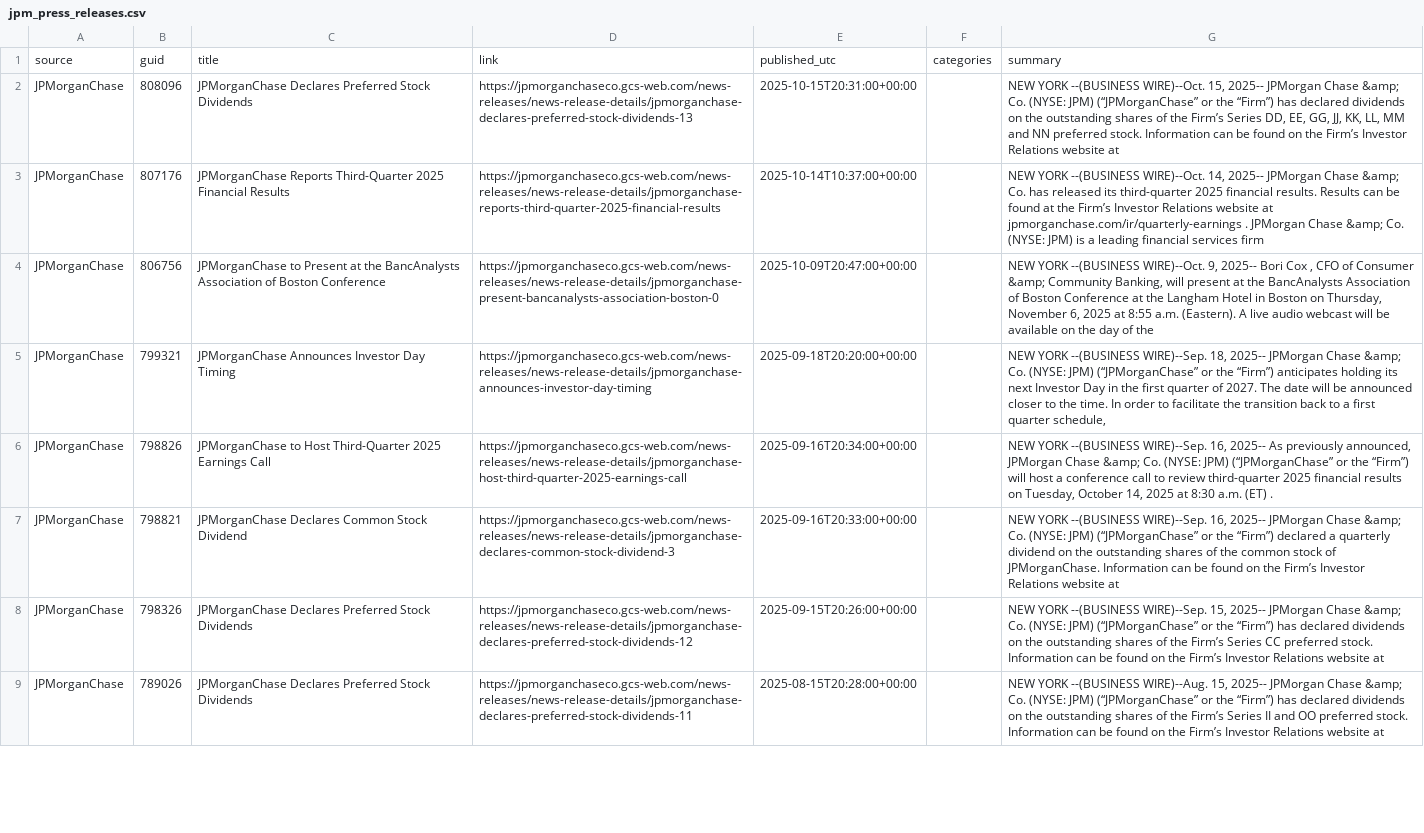
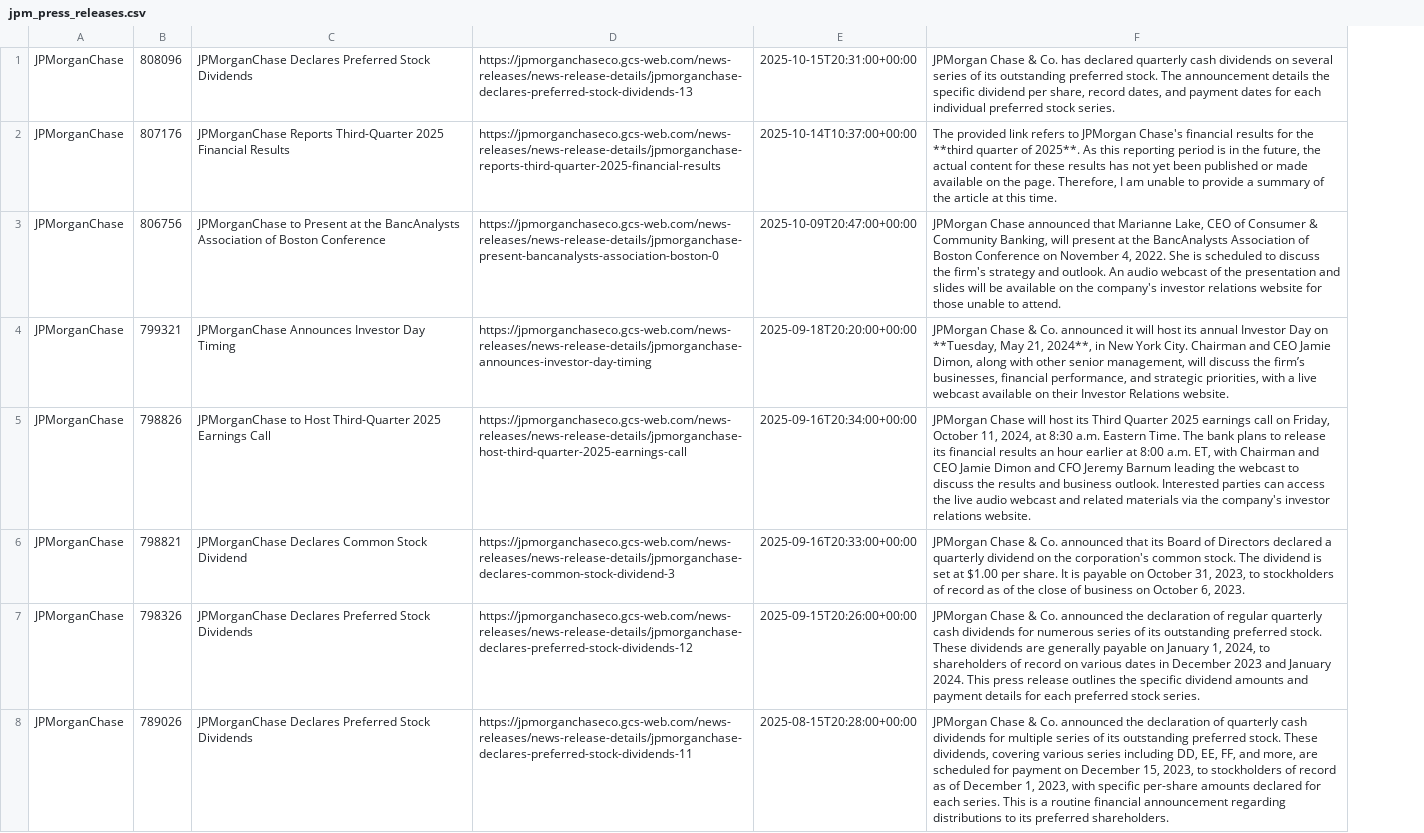
Before and after one commit to jahnavi-maddhuri/bny-ai-risk-management, a CSV file: data/jpm_press_releases.csv, drawn as a sheet; only a part is shown; removed rows and columns are numbered as before the commit, all else as after; the diff names each change by its address in the sheet, - before the commit and + after, or states it on an @@ line.

Commit message:
update jpm feed w llm summary

```diff
--- a/data/jpm_press_releases.csv
+++ b/data/jpm_press_releases.csv
-column F, empty
-column G, rows 2-9: NEW YORK --(BUSINESS WIRE)--Oct. 15, 2025-- JPMorgan Chase &amp; Co. (NYSE: JPM) (“JPMorganChase” or the “Firm”) has declared dividends on the outstanding shares of the Firm’s Series DD, EE, GG, JJ, KK, LL, MM and NN preferred stock. Information can be found on the Firm’s Investor Relations website at | NEW YORK --(BUSINESS WIRE)--Oct. 14, 2025-- JPMorgan Chase &amp; Co. has released its third-quarter 2025 financial results. Results can be found at the Firm’s Investor Relations website at jpmorganchase.com/ir/quarterly-earnings . JPMorgan Chase &amp; Co. (NYSE: JPM) is a leading financial services firm | NEW YORK --(BUSINESS WIRE)--Oct. 9, 2025-- Bori Cox , CFO of Consumer &amp; Community Banking, will present at the BancAnalysts Association of Boston Conference at the Langham Hotel in Boston on Thursday, November 6, 2025 at 8:55 a.m. (Eastern). A live audio webcast will be available on the day of the | NEW YORK --(BUSINESS WIRE)--Sep. 18, 2025-- JPMorgan Chase &amp; Co. (NYSE: JPM) (“JPMorganChase” or the “Firm”) anticipates holding its next Investor Day in the first quarter of 2027. The date will be announced closer to the time. In order to facilitate the transition back to a first quarter schedule, | NEW YORK --(BUSINESS WIRE)--Sep. 16, 2025-- As previously announced, JPMorgan Chase &amp; Co. (NYSE: JPM) (“JPMorganChase” or the “Firm”) will host a conference call to review third-quarter 2025 financial results on Tuesday, October 14, 2025 at 8:30 a.m. (ET) . | NEW YORK --(BUSINESS WIRE)--Sep. 16, 2025-- JPMorgan Chase &amp; Co. (NYSE: JPM) (“JPMorganChase” or the “Firm”) declared a quarterly dividend on the outstanding shares of the common stock of JPMorganChase. Information can be found on the Firm’s Investor Relations website at | NEW YORK --(BUSINESS WIRE)--Sep. 15, 2025-- JPMorgan Chase &amp; Co. (NYSE: JPM) (“JPMorganChase” or the “Firm”) has declared dividends on the outstanding shares of the Firm’s Series CC preferred stock. Information can be found on the Firm’s Investor Relations website at | NEW YORK --(BUSINESS WIRE)--Aug. 15, 2025-- JPMorgan Chase &amp; Co. (NYSE: JPM) (“JPMorganChase” or the “Firm”) has declared dividends on the outstanding shares of the Firm’s Series II and OO preferred stock. Information can be found on the Firm’s Investor Relations website at
+column F, rows 1-8: JPMorgan Chase & Co. has declared quarterly cash dividends on several series of its outstanding preferred stock. The announcement details the specific dividend per share, record dates, and payment dates for each individual preferred stock series. | The provided link refers to JPMorgan Chase's financial results for the **third quarter of 2025**. As this reporting period is in the future, the actual content for these results has not yet been published or made available on the page. Therefore, I am unable to provide a summary of the article at this time. | JPMorgan Chase announced that Marianne Lake, CEO of Consumer & Community Banking, will present at the BancAnalysts Association of Boston Conference on November 4, 2022. She is scheduled to discuss the firm's strategy and outlook. An audio webcast of the presentation and slides will be available on the company's investor relations website for those unable to attend. | JPMorgan Chase & Co. announced it will host its annual Investor Day on **Tuesday, May 21, 2024**, in New York City. Chairman and CEO Jamie Dimon, along with other senior management, will discuss the firm’s businesses, financial performance, and strategic priorities, with a live webcast available on their Investor Relations website. | JPMorgan Chase will host its Third Quarter 2025 earnings call on Friday, October 11, 2024, at 8:30 a.m. Eastern Time. The bank plans to release its financial results an hour earlier at 8:00 a.m. ET, with Chairman and CEO Jamie Dimon and CFO Jeremy Barnum leading the webcast to discuss the results and business outlook. Interested parties can access the live audio webcast and related materials via the company's investor relations website. | JPMorgan Chase & Co. announced that its Board of Directors declared a quarterly dividend on the corporation's common stock. The dividend is set at $1.00 per share. It is payable on October 31, 2023, to stockholders of record as of the close of business on October 6, 2023. | JPMorgan Chase & Co. announced the declaration of regular quarterly cash dividends for numerous series of its outstanding preferred stock. These dividends are generally payable on January 1, 2024, to shareholders of record on various dates in December 2023 and January 2024. This press release outlines the specific dividend amounts and payment details for each preferred stock series. | JPMorgan Chase & Co. announced the declaration of quarterly cash dividends for multiple series of its outstanding preferred stock. These dividends, covering various series including DD, EE, FF, and more, are scheduled for payment on December 15, 2023, to stockholders of record as of December 1, 2023, with specific per-share amounts declared for each series. This is a routine financial announcement regarding distributions to its preferred shareholders.
-row 1: source | guid | title | link | published_utc | categories | summary
```
Also changed, not shown: 2 other files.
